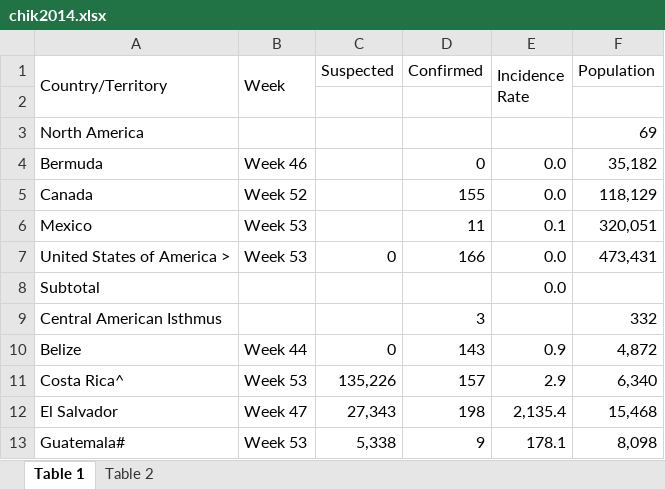
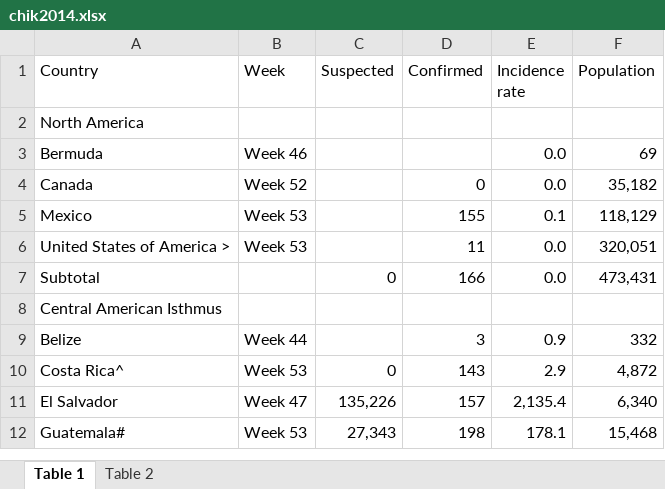
Before and after one commit to QuirkyDataScientist1978/project_dengue_fever, an Excel workbook: Datasets/chik2014.xlsx, sheet Table 1, drawn as a sheet; only a part is shown; values as stored, in another font and other column widths than the file's, no cell formats; removed rows and columns are numbered as before the commit, all else as after; the diff covers the shown part only; the diff names each change by its address in the sheet, - before the commit and + after, or states it on an @@ line.

```diff
--- a/Datasets/chik2014.xlsx (sheet Table 1)
+++ b/Datasets/chik2014.xlsx (sheet Table 1)
-A1: Country/Territory
+A1: Country
-A1:A2 merged
-B1:B2 merged
-E1: Incidence Rate
+E1: Incidence rate
-E1:E2 merged
-row 2: (empty)
-F2 (Population): 69
+F2 (Population): (empty)
-D3 (Confirmed): 0
+D3 (Confirmed): (empty)
-F3 (Population): 35,182
+F3 (Population): 69
-D4 (Confirmed): 155
+D4 (Confirmed): 0
-F4 (Population): 118,129
+F4 (Population): 35,182
-D5 (Confirmed): 11
+D5 (Confirmed): 155
-F5 (Population): 320,051
+F5 (Population): 118,129
-C6 (Suspected): 0
+C6 (Suspected): (empty)
-D6 (Confirmed): 166
+D6 (Confirmed): 11
-F6 (Population): 473,431
+F6 (Population): 320,051
-C7 (Suspected): (empty)
+C7 (Suspected): 0
-D7 (Confirmed): (empty)
+D7 (Confirmed): 166
-F7 (Population): (empty)
+F7 (Population): 473,431
-D8 (Confirmed): 3
+D8 (Confirmed): (empty)
-F8 (Population): 332
+F8 (Population): (empty)
-C9 (Suspected): 0
+C9 (Suspected): (empty)
-D9 (Confirmed): 143
+D9 (Confirmed): 3
-F9 (Population): 4,872
+F9 (Population): 332
-C10 (Suspected): 135,226
+C10 (Suspected): 0
-D10 (Confirmed): 157
+D10 (Confirmed): 143
-F10 (Population): 6,340
+F10 (Population): 4,872
-C11 (Suspected): 27,343
+C11 (Suspected): 135,226
-D11 (Confirmed): 198
+D11 (Confirmed): 157
-F11 (Population): 15,468
+F11 (Population): 6,340
-C12 (Suspected): 5,338
+C12 (Suspected): 27,343
-D12 (Confirmed): 9
+D12 (Confirmed): 198
-F12 (Population): 8,098
+F12 (Population): 15,468
```
Also changed, not shown: 1 added row, 1 removed row and 143 edited cells elsewhere in this sheet, cell formats, Datasets/chik2015.xlsx, 1 other file.
